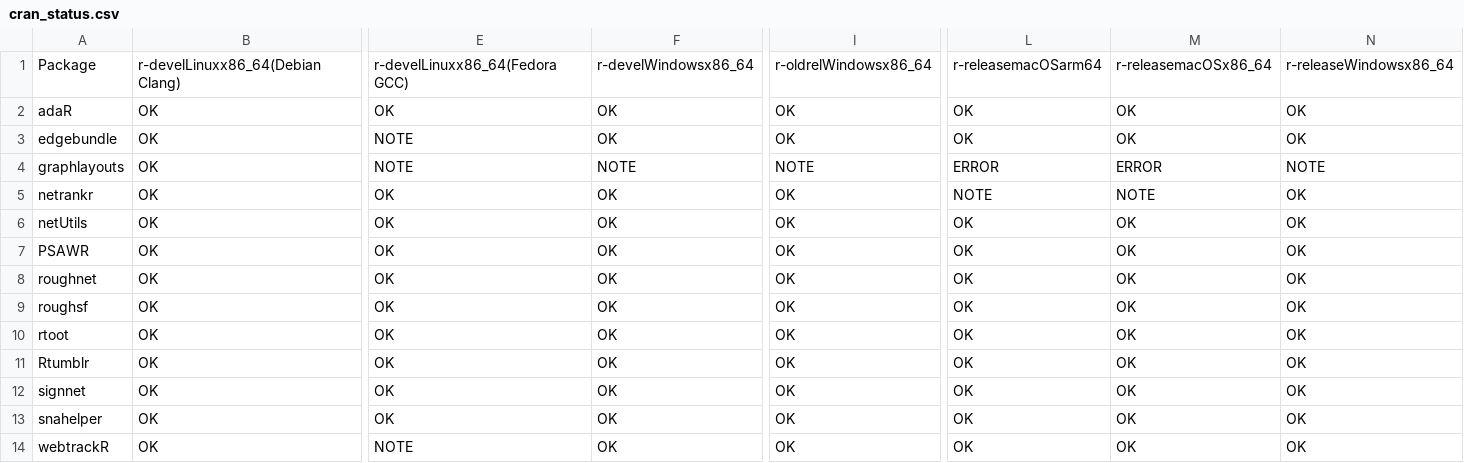
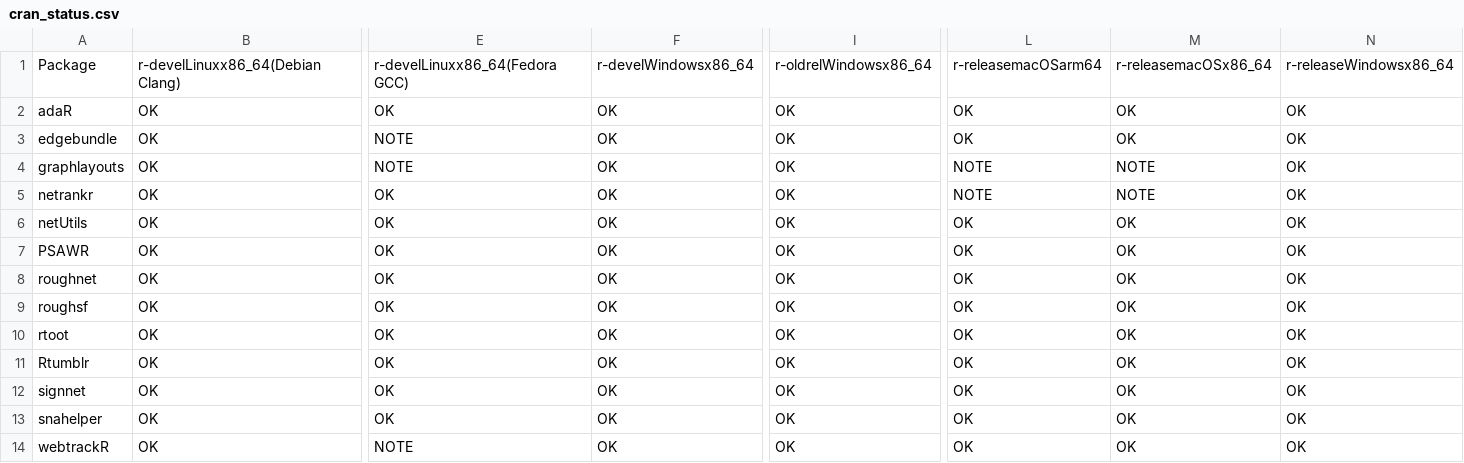
Before and after one commit to schochastics/gh-dashboard, a CSV file: cran_status.csv, drawn as a sheet; only a part is shown, gaps mark what is left out; the diff names each change by its address in the sheet, - before the commit and + after, or states it on an @@ line.

```diff
--- a/cran_status.csv
+++ b/cran_status.csv
-F4: NOTE
+F4: OK
-I4: NOTE
+I4: OK
-L4: ERROR
+L4: NOTE
-M4: ERROR
+M4: NOTE
-N4: NOTE
+N4: OK
```
Also changed, not shown: current_week.csv, last_week.csv.
